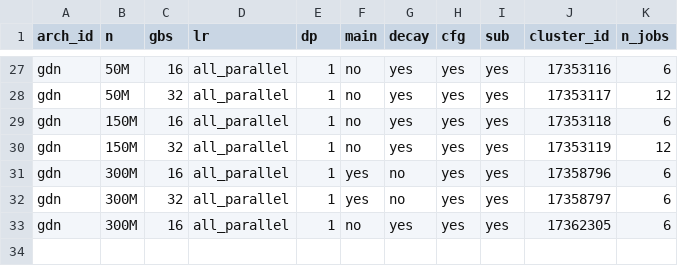
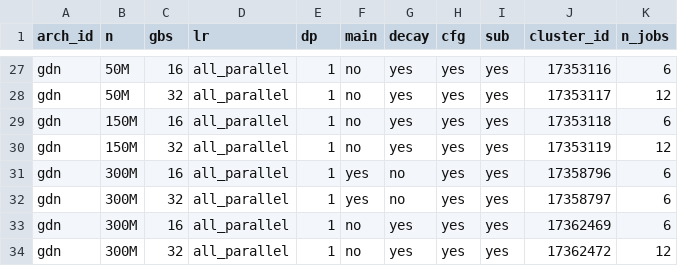
Before and after one commit to jaisidhsingh/fastlm, a CSV file: execs/exec_db.csv, drawn as a sheet; only a part is shown, gaps mark what is left out.

Commit message:
rerun gdn n=300M gbs=16,32 decays

```diff
--- a/execs/exec_db.csv
+++ b/execs/exec_db.csv
@@ -32,2 +32,3 @@ gdn,300M,16,all_parallel,1,yes,no,yes,yes,17358796,6
 gdn,300M,32,all_parallel,1,yes,no,yes,yes,17358797,6
-gdn,300M,16,all_parallel,1,no,yes,yes,yes,17362305,6
+gdn,300M,16,all_parallel,1,no,yes,yes,yes,17362469,6
+gdn,300M,32,all_parallel,1,no,yes,yes,yes,17362472,12
```
Also changed, not shown: 1 other file.
